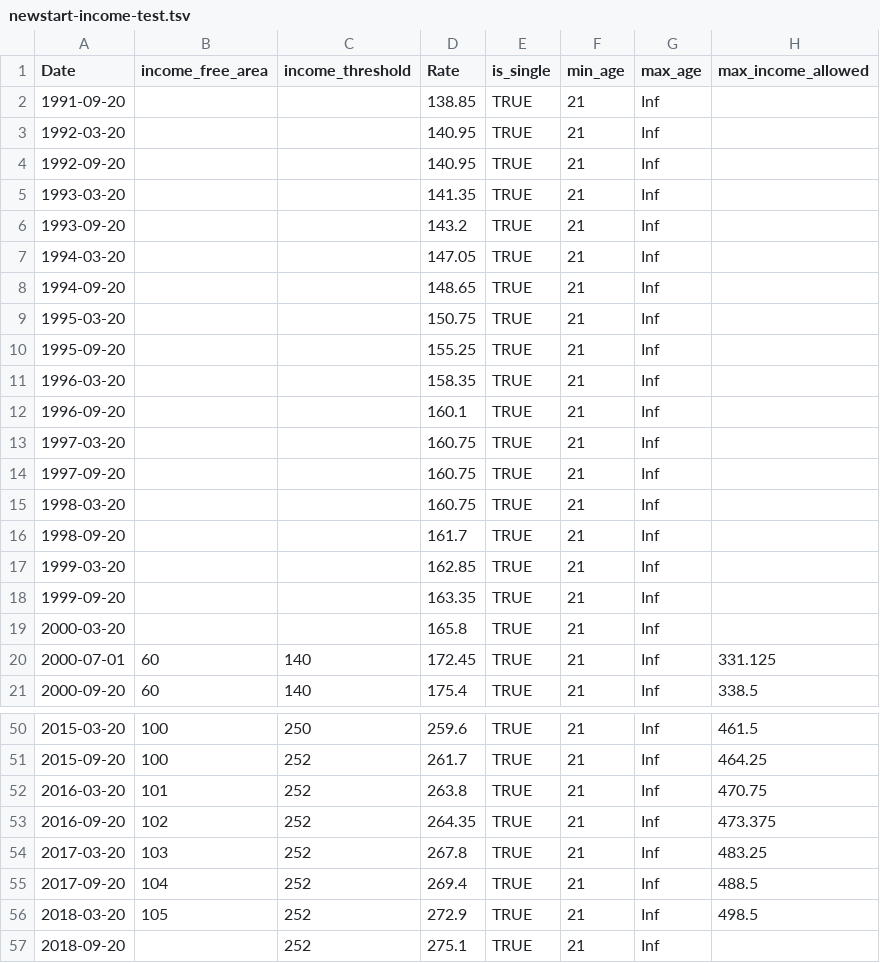
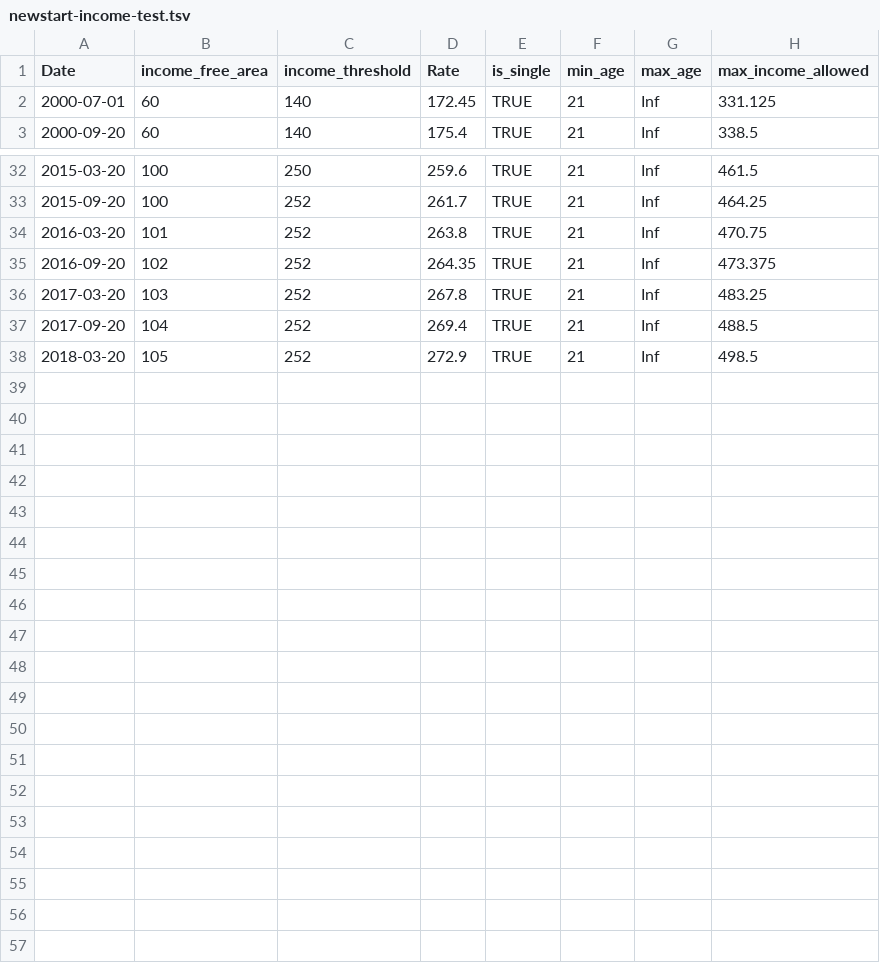
Before and after one commit to HughParsonage/grattan, a TSV file: data-raw/newstart-income-test.tsv, drawn as a sheet; only a part is shown, gaps mark what is left out.

Commit message:
Don't permit NA's in newstart table

```diff
--- a/data-raw/newstart-income-test.tsv
+++ b/data-raw/newstart-income-test.tsv
@@ -1,20 +1,2 @@
 Date	income_free_area	income_threshold	Rate	is_single	min_age	max_age	max_income_allowed
-1991-09-20			138.85	TRUE	21	Inf	
-1992-03-20			140.95	TRUE	21	Inf	
-1992-09-20			140.95	TRUE	21	Inf	
-1993-03-20			141.35	TRUE	21	Inf	
-1993-09-20			143.2	TRUE	21	Inf	
-1994-03-20			147.05	TRUE	21	Inf	
-1994-09-20			148.65	TRUE	21	Inf	
-1995-03-20			150.75	TRUE	21	Inf	
-1995-09-20			155.25	TRUE	21	Inf	
-1996-03-20			158.35	TRUE	21	Inf	
-1996-09-20			160.1	TRUE	21	Inf	
-1997-03-20			160.75	TRUE	21	Inf	
-1997-09-20			160.75	TRUE	21	Inf	
-1998-03-20			160.75	TRUE	21	Inf	
-1998-09-20			161.7	TRUE	21	Inf	
-1999-03-20			162.85	TRUE	21	Inf	
-1999-09-20			163.35	TRUE	21	Inf	
-2000-03-20			165.8	TRUE	21	Inf	
 2000-07-01	60	140	172.45	TRUE	21	Inf	331.125
@@ -56,2 +38 @@ Date	income_free_area	income_threshold	Rate	is_single	min_age	max_age	max_income
 2018-03-20	105	252	272.9	TRUE	21	Inf	498.5
-2018-09-20		252	275.1	TRUE	21	Inf	
```
Also changed, not shown: 1 other file.
